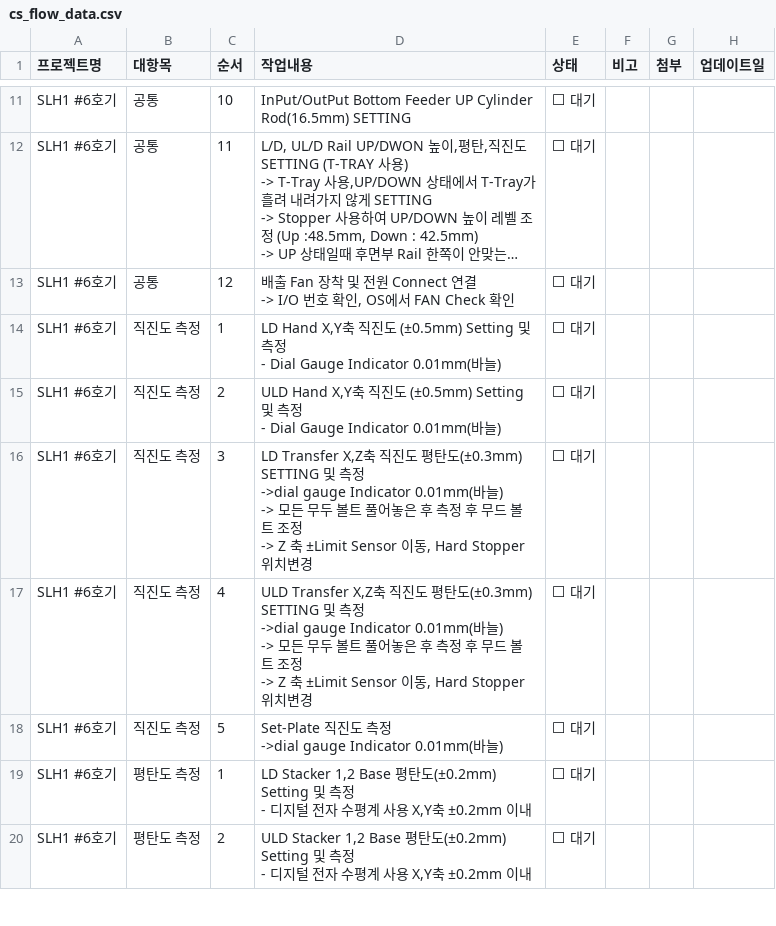
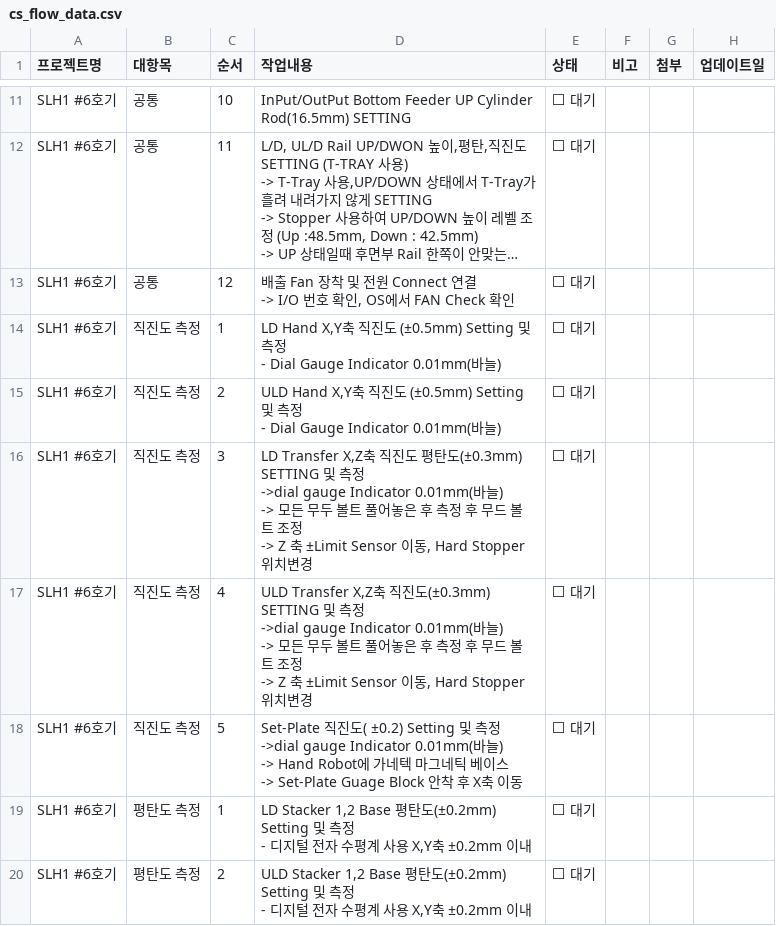
Before and after one commit to Saltlightchoi/my-work-log, a CSV file: cs_flow_data.csv, drawn as a sheet; only a part is shown, gaps mark what is left out; long unchanged cells end in ….

Commit message:
Update: SLH1 #6호기

```diff
--- a/cs_flow_data.csv
+++ b/cs_flow_data.csv
@@ -38,8 +38,10 @@ SLH1 #6호기,직진도 측정,3,"LD Transfer X,Z축 직진도 평탄도(±0.3mm
  -> Z 축 ±Limit Sensor 이동, Hard Stopper 위치변경",⬜ 대기,,,
-SLH1 #6호기,직진도 측정,4,"ULD Transfer X,Z축 직진도 평탄도(±0.3mm) SETTING 및 측정
- ->dial gauge Indicator  0.01mm(바늘)
- -> 모든 무두 볼트 풀어놓은 후 측정 후 무드 볼트 조정
- -> Z 축 ±Limit Sensor 이동, Hard Stopper 위치변경",⬜ 대기,,,
-SLH1 #6호기,직진도 측정,5,"Set-Plate 직진도 측정
- ->dial gauge Indicator  0.01mm(바늘) ",⬜ 대기,,,
+SLH1 #6호기,직진도 측정,4,"ULD Transfer X,Z축 직진도(±0.3mm) SETTING 및 측정
+ ->dial gauge Indicator  0.01mm(바늘)
+ -> 모든 무두 볼트 풀어놓은 후 측정 후 무드 볼트 조정
+ -> Z 축 ±Limit Sensor 이동, Hard Stopper 위치변경",⬜ 대기,,,
+SLH1 #6호기,직진도 측정,5,"Set-Plate 직진도( ±0.2) Setting 및 측정
+ ->dial gauge Indicator  0.01mm(바늘)
+ -> Hand Robot에 가네텍 마그네틱 베이스
+ -> Set-Plate Guage Block 안착 후 X축 이동",⬜ 대기,,,
 SLH1 #6호기,평탄도 측정,1,"LD Stacker 1,2 Base 평탄도(±0.2mm) Setting 및 측정
```
